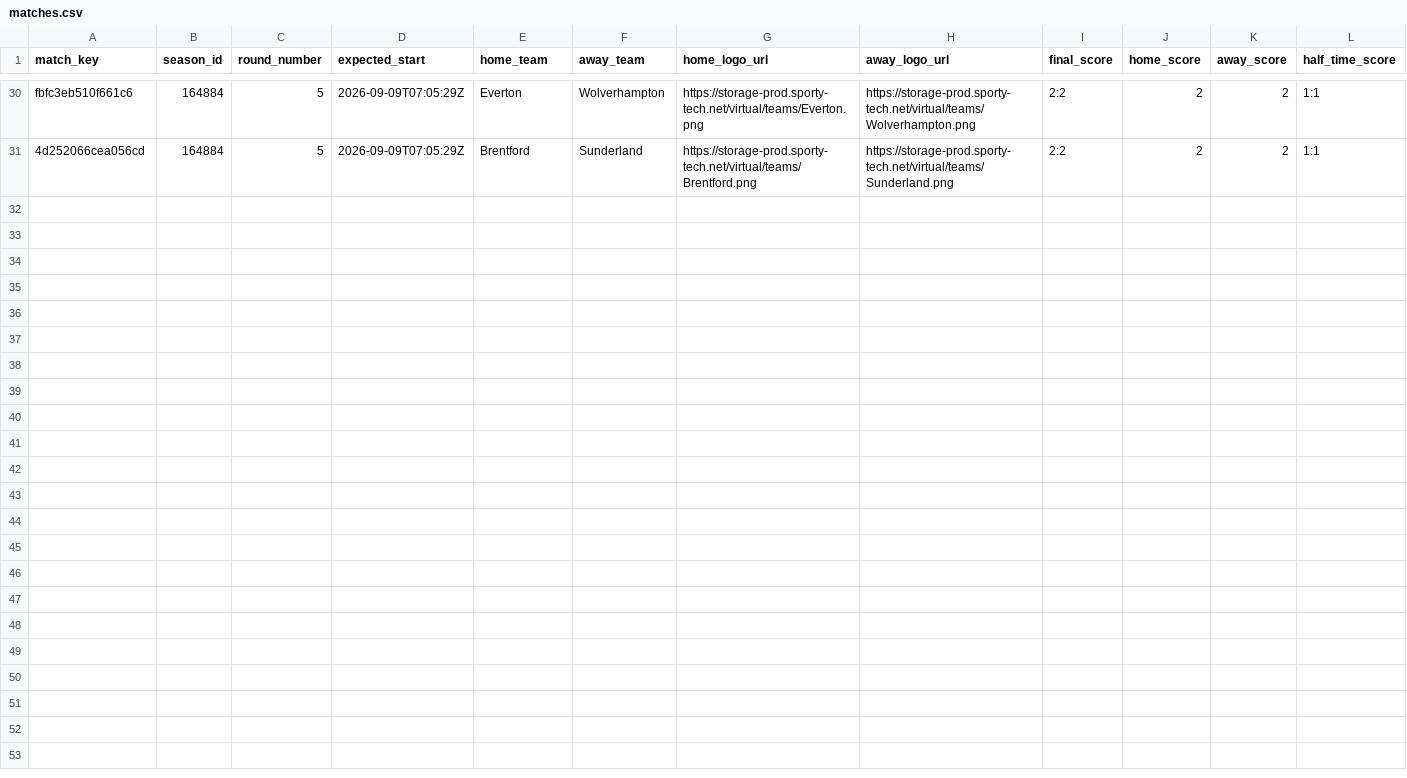
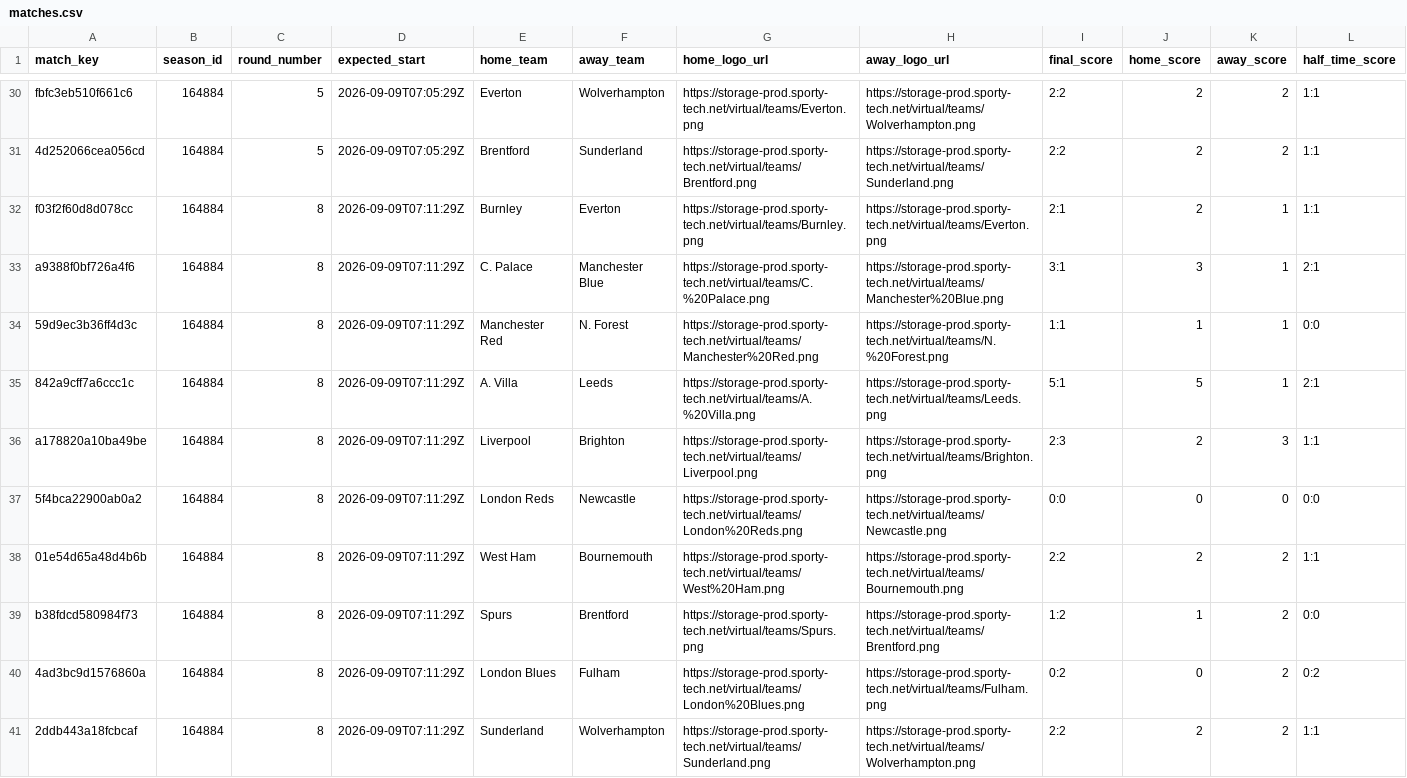
Before and after one commit to michaeldiary77-sys/virtual-leagues-collector, a CSV file: data/8035_english-league/matches.csv, drawn as a sheet; only a part is shown, gaps mark what is left out; rows hold the shown columns only; the diff names each change by its address in the sheet, - before the commit and + after, or states it on an @@ line.

```diff
--- a/data/8035_english-league/matches.csv
+++ b/data/8035_english-league/matches.csv
+row 32: f03f2f60d8d078cc | 164884 | 8 | 2026-09-09T07:11:29Z | Burnley | Everton | https://storage-prod.sporty-tech.net/virtual/teams/Burnley.png | https://storage-prod.sporty-tech.net/virtual/teams/Everton.png | 2:1 | 2 | 1 | 1:1
+row 33: a9388f0bf726a4f6 | 164884 | 8 | 2026-09-09T07:11:29Z | C. Palace | Manchester Blue | https://storage-prod.sporty-tech.net/virtual/teams/C.%20Palace.png | https://storage-prod.sporty-tech.net/virtual/teams/Manchester%20Blue.png | 3:1 | 3 | 1 | 2:1
+row 34: 59d9ec3b36ff4d3c | 164884 | 8 | 2026-09-09T07:11:29Z | Manchester Red | N. Forest | https://storage-prod.sporty-tech.net/virtual/teams/Manchester%20Red.png | https://storage-prod.sporty-tech.net/virtual/teams/N.%20Forest.png | 1:1 | 1 | 1 | 0:0
+row 35: 842a9cff7a6ccc1c | 164884 | 8 | 2026-09-09T07:11:29Z | A. Villa | Leeds | https://storage-prod.sporty-tech.net/virtual/teams/A.%20Villa.png | https://storage-prod.sporty-tech.net/virtual/teams/Leeds.png | 5:1 | 5 | 1 | 2:1
+row 36: a178820a10ba49be | 164884 | 8 | 2026-09-09T07:11:29Z | Liverpool | Brighton | https://storage-prod.sporty-tech.net/virtual/teams/Liverpool.png | https://storage-prod.sporty-tech.net/virtual/teams/Brighton.png | 2:3 | 2 | 3 | 1:1
+row 37: 5f4bca22900ab0a2 | 164884 | 8 | 2026-09-09T07:11:29Z | London Reds | Newcastle | https://storage-prod.sporty-tech.net/virtual/teams/London%20Reds.png | https://storage-prod.sporty-tech.net/virtual/teams/Newcastle.png | 0:0 | 0 | 0 | 0:0
+row 38: 01e54d65a48d4b6b | 164884 | 8 | 2026-09-09T07:11:29Z | West Ham | Bournemouth | https://storage-prod.sporty-tech.net/virtual/teams/West%20Ham.png | https://storage-prod.sporty-tech.net/virtual/teams/Bournemouth.png | 2:2 | 2 | 2 | 1:1
+row 39: b38fdcd580984f73 | 164884 | 8 | 2026-09-09T07:11:29Z | Spurs | Brentford | https://storage-prod.sporty-tech.net/virtual/teams/Spurs.png | https://storage-prod.sporty-tech.net/virtual/teams/Brentford.png | 1:2 | 1 | 2 | 0:0
+row 40: 4ad3bc9d1576860a | 164884 | 8 | 2026-09-09T07:11:29Z | London Blues | Fulham | https://storage-prod.sporty-tech.net/virtual/teams/London%20Blues.png | https://storage-prod.sporty-tech.net/virtual/teams/Fulham.png | 0:2 | 0 | 2 | 0:2
+row 41: 2ddb443a18fcbcaf | 164884 | 8 | 2026-09-09T07:11:29Z | Sunderland | Wolverhampton | https://storage-prod.sporty-tech.net/virtual/teams/Sunderland.png | https://storage-prod.sporty-tech.net/virtual/teams/Wolverhampton.png | 2:2 | 2 | 2 | 1:1
```
Also changed, not shown: data/8036_italian-league/matches.csv, data/8037_spanish-league/matches.csv, 42 other files.
